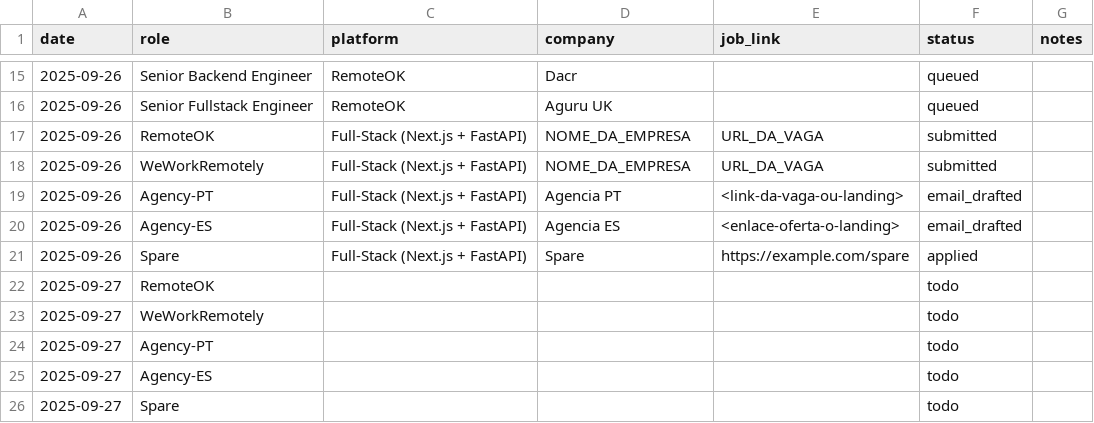
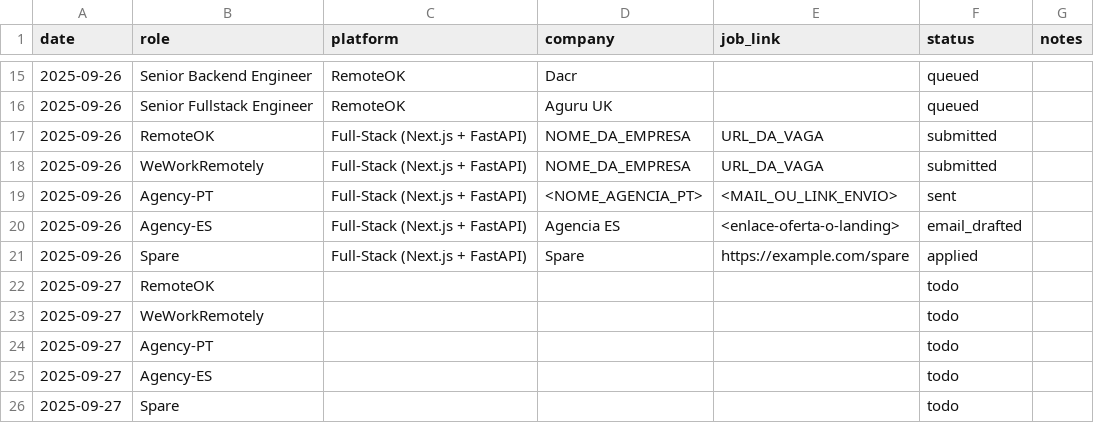
Before and after one commit to jcsf2020/crset-solutions-frontend, a CSV file: tracker/apps.csv, drawn as a sheet; only a part is shown, gaps mark what is left out.

Commit message:
ops(outreach): Agency-PT -> sent (tracker+notes)

```diff
--- a/tracker/apps.csv
+++ b/tracker/apps.csv
@@ -18,3 +18,3 @@ date,role,platform,company,job_link,status,notes
 2025-09-26,WeWorkRemotely,Full-Stack (Next.js + FastAPI),NOME_DA_EMPRESA,URL_DA_VAGA,submitted,
-2025-09-26,Agency-PT,Full-Stack (Next.js + FastAPI),Agencia PT,<link-da-vaga-ou-landing>,email_drafted,
+2025-09-26,Agency-PT,Full-Stack (Next.js + FastAPI),<NOME_AGENCIA_PT>,<MAIL_OU_LINK_ENVIO>,sent,
 2025-09-26,Agency-ES,Full-Stack (Next.js + FastAPI),Agencia ES,<enlace-oferta-o-landing>,email_drafted,
```
Also changed, not shown: 2 other files.
